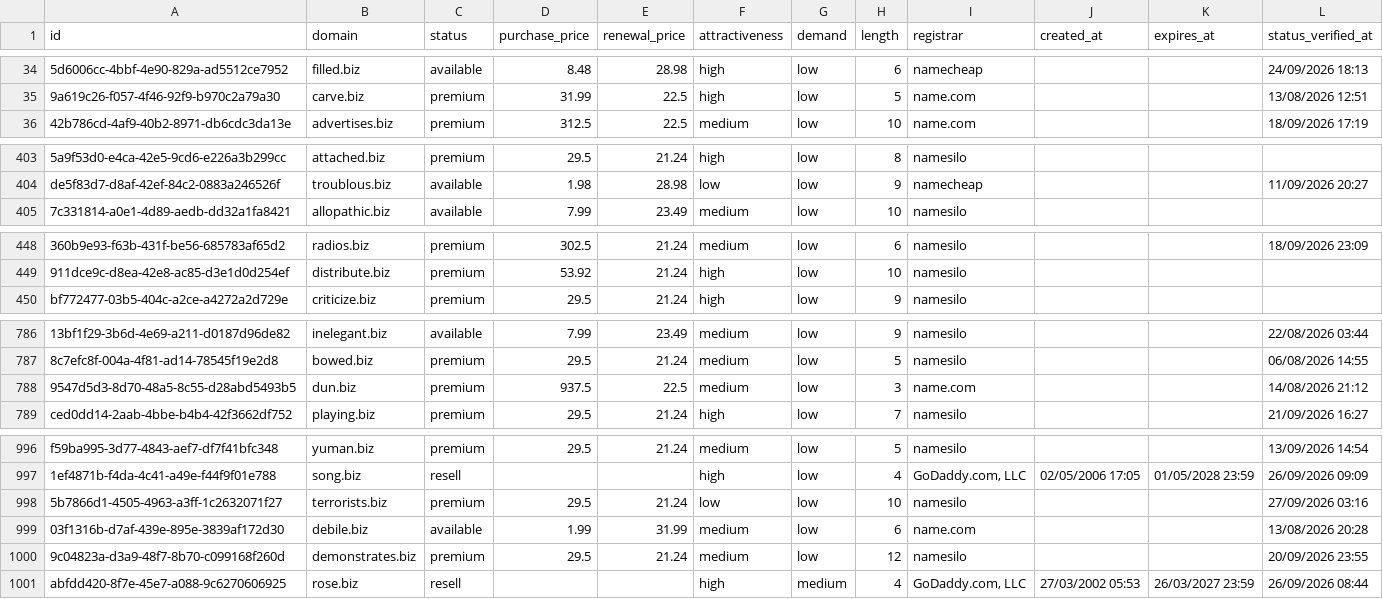
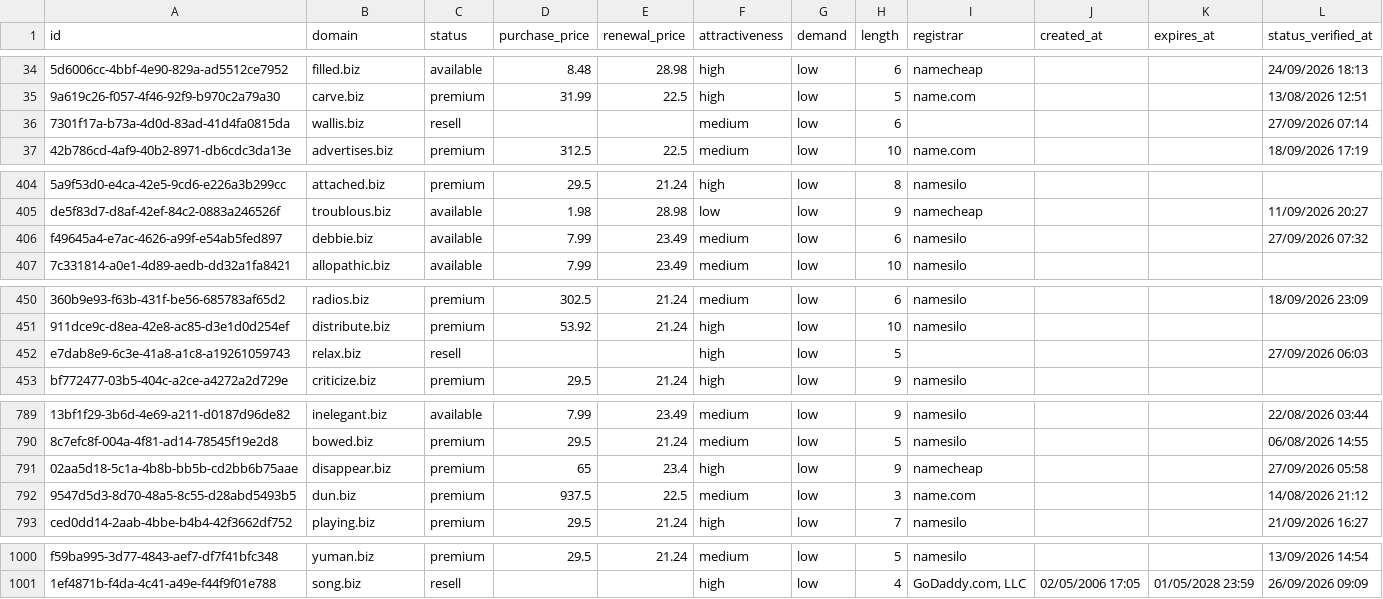
Before and after one commit to UniqueDomains/biz-oneword-domains, a CSV file: biz.csv, drawn as a sheet; only a part is shown, gaps mark what is left out; removed rows and columns are numbered as before the commit, all else as after; the diff names each change by its address in the sheet, - before the commit and + after, or states it on an @@ line.

Commit message:
Domains update

```diff
--- a/biz.csv
+++ b/biz.csv
+row 36: 7301f17a-b73a-4d0d-83ad-41d4fa0815da | wallis.biz | resell |  |  | medium | low | 6 |  |  |  | 27/09/2026 07:14
+row 406: f49645a4-e7ac-4626-a99f-e54ab5fed897 | debbie.biz | available | 7.99 | 23.49 | medium | low | 6 | namesilo |  |  | 27/09/2026 07:32
+row 452: e7dab8e9-6c3e-41a8-a1c8-a19261059743 | relax.biz | resell |  |  | high | low | 5 |  |  |  | 27/09/2026 06:03
+row 791: 02aa5d18-5c1a-4b8b-bb5b-cd2bb6b75aae | disappear.biz | premium | 65 | 23.4 | high | low | 9 | namecheap |  |  | 27/09/2026 05:58
-row 998: 5b7866d1-4505-4963-a3ff-1c2632071f27 | terrorists.biz | premium | 29.5 | 21.24 | low | low | 10 | namesilo |  |  | 27/09/2026 03:16
-row 999: 03f1316b-d7af-439e-895e-3839af172d30 | debile.biz | available | 1.99 | 31.99 | medium | low | 6 | name.com |  |  | 13/08/2026 20:28
-row 1000: 9c04823a-d3a9-48f7-8b70-c099168f260d | demonstrates.biz | premium | 29.5 | 21.24 | medium | low | 12 | namesilo |  |  | 20/09/2026 23:55
-row 1001: abfdd420-8f7e-45e7-a088-9c6270606925 | rose.biz | resell |  |  | high | medium | 4 | GoDaddy.com, LLC | 27/03/2002 05:53 | 26/03/2027 23:59 | 26/09/2026 08:44
```
Also changed, not shown: 3 other files.
